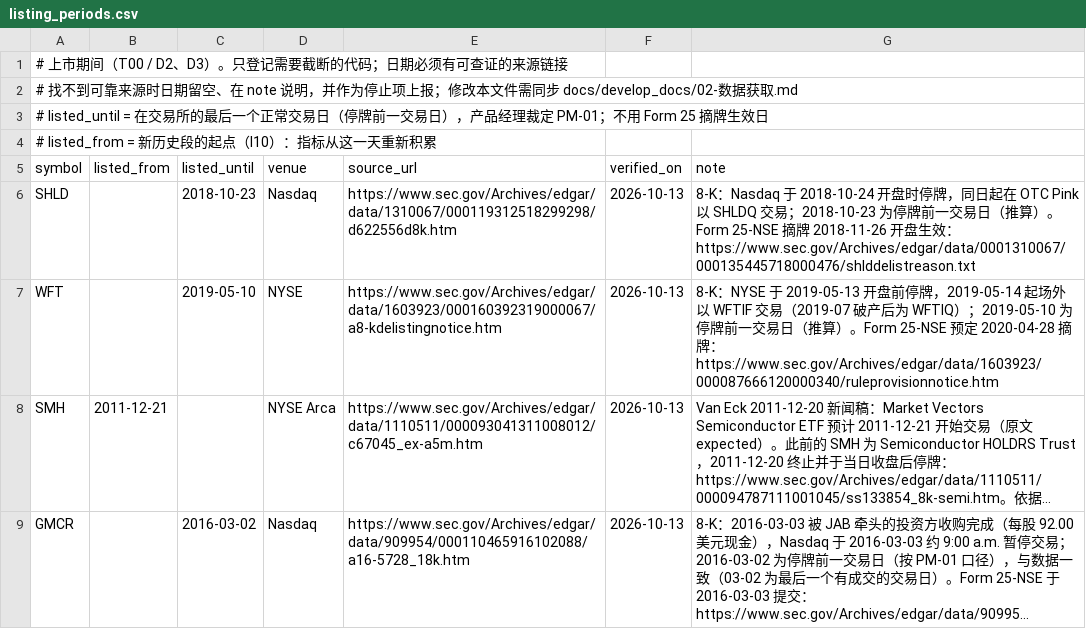
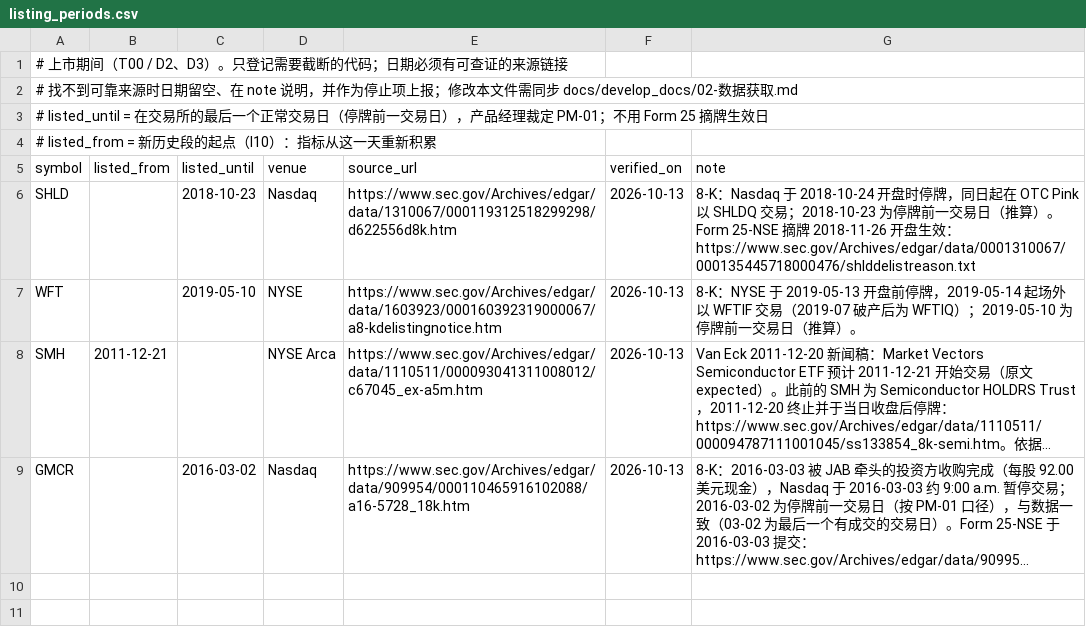
Before and after one commit to stonebridgelin/stock-risk, a CSV file: config/listing_periods.csv, drawn as a sheet; long unchanged cells end in …; the diff names each change by its address in the sheet, - before the commit and + after, or states it on an @@ line.

```diff
--- a/config/listing_periods.csv
+++ b/config/listing_periods.csv
-G7 (note): …）。Form 25-NSE 预定 2020-04-28 摘牌：https://www.sec.gov/Archives/edgar/data/1603923/000087666120000340/ruleprovisionnotice.htm
+G7 (note): …）。
```
Also changed, not shown: config/universe_exploration.csv, 14 other files.
